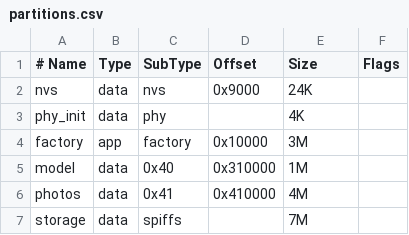
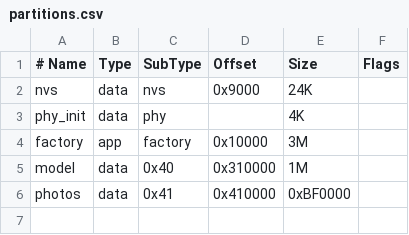
Before and after one commit to JuuuuuJu/EECampEdu, a CSV file: esp/partitions.csv, drawn as a sheet.

```diff
--- a/esp/partitions.csv
+++ b/esp/partitions.csv
@@ -5,3 +5,2 @@ factory,  app,  factory, 0x10000, 3M
 model,    data, 0x40,    0x310000, 1M
-photos,   data, 0x41,    0x410000, 4M
-storage,  data, spiffs,  ,        7M
+photos,   data, 0x41,    0x410000, 0xBF0000
```
Also changed, not shown: 18 other files.
